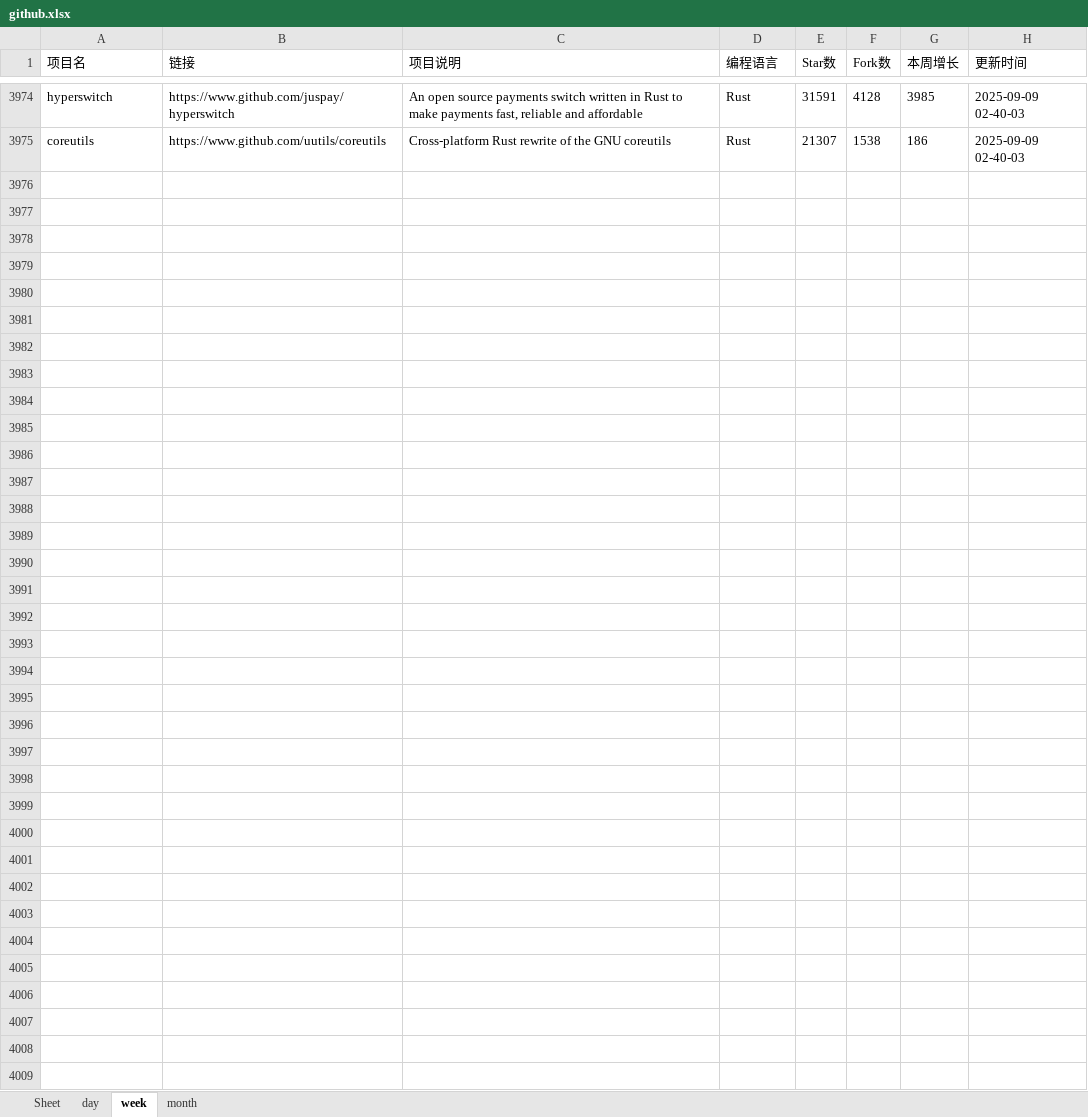
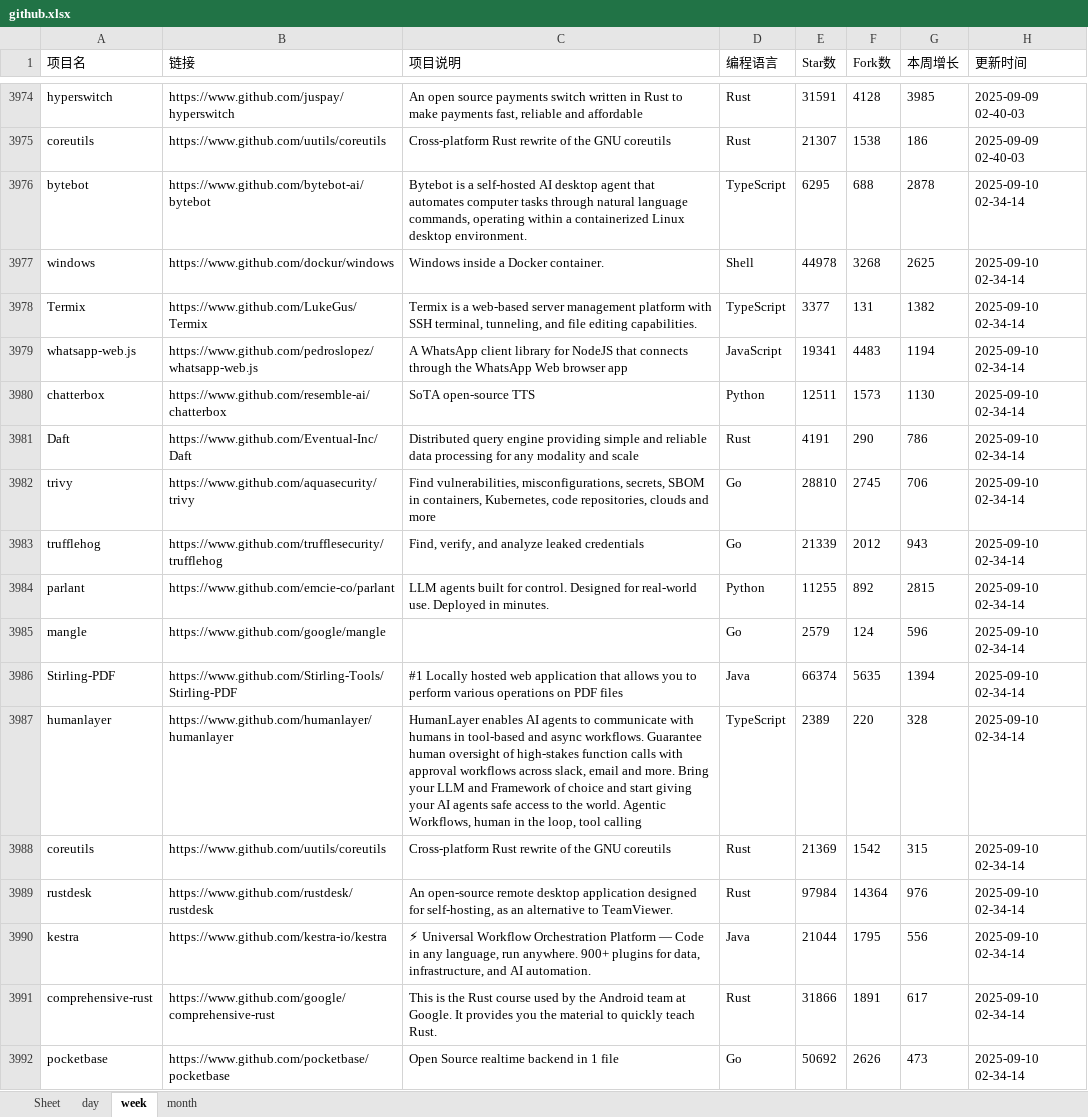
Before and after one commit to WHG555/github-today-repositories, an Excel workbook: github.xlsx, sheet week, drawn as a sheet; only a part is shown, gaps mark what is left out; values as stored, in another font and other column widths than the file's, no borders; the diff names each change by its address in the sheet, - before the commit and + after, or states it on an @@ line.

```diff
--- a/github.xlsx (sheet week)
+++ b/github.xlsx (sheet week)
+row 3976: bytebot | https://www.github.com/bytebot-ai/bytebot | Bytebot is a self-hosted AI desktop agent that automates computer tasks through natural language commands, operating within a containerized Linux desktop environment. | TypeScript | 6295 | 688 | 2878 | 2025-09-10 02-34-14
+row 3977: windows | https://www.github.com/dockur/windows | Windows inside a Docker container. | Shell | 44978 | 3268 | 2625 | 2025-09-10 02-34-14
+row 3978: Termix | https://www.github.com/LukeGus/Termix | Termix is a web-based server management platform with SSH terminal, tunneling, and file editing capabilities. | TypeScript | 3377 | 131 | 1382 | 2025-09-10 02-34-14
+row 3979: whatsapp-web.js | https://www.github.com/pedroslopez/whatsapp-web.js | A WhatsApp client library for NodeJS that connects through the WhatsApp Web browser app | JavaScript | 19341 | 4483 | 1194 | 2025-09-10 02-34-14
+row 3980: chatterbox | https://www.github.com/resemble-ai/chatterbox | SoTA open-source TTS | Python | 12511 | 1573 | 1130 | 2025-09-10 02-34-14
+row 3981: Daft | https://www.github.com/Eventual-Inc/Daft | Distributed query engine providing simple and reliable data processing for any modality and scale | Rust | 4191 | 290 | 786 | 2025-09-10 02-34-14
+row 3982: trivy | https://www.github.com/aquasecurity/trivy | Find vulnerabilities, misconfigurations, secrets, SBOM in containers, Kubernetes, code repositories, clouds and more | Go | 28810 | 2745 | 706 | 2025-09-10 02-34-14
+row 3983: trufflehog | https://www.github.com/trufflesecurity/trufflehog | Find, verify, and analyze leaked credentials | Go | 21339 | 2012 | 943 | 2025-09-10 02-34-14
+row 3984: parlant | https://www.github.com/emcie-co/parlant | LLM agents built for control. Designed for real-world use. Deployed in minutes. | Python | 11255 | 892 | 2815 | 2025-09-10 02-34-14
+row 3985: mangle | https://www.github.com/google/mangle |  | Go | 2579 | 124 | 596 | 2025-09-10 02-34-14
+row 3986: Stirling-PDF | https://www.github.com/Stirling-Tools/Stirling-PDF | #1 Locally hosted web application that allows you to perform various operations on PDF files | Java | 66374 | 5635 | 1394 | 2025-09-10 02-34-14
+row 3987: humanlayer | https://www.github.com/humanlayer/humanlayer | HumanLayer enables AI agents to communicate with humans in tool-based and async workflows. Guarantee human oversight of high-stakes function calls with approval workflows across slack, email and more. Bring your LLM and Framework of choice and start giving your AI agents safe access to the world. Agentic Workflows, human in the loop, tool calling | TypeScript | 2389 | 220 | 328 | 2025-09-10 02-34-14
+row 3988: coreutils | https://www.github.com/uutils/coreutils | Cross-platform Rust rewrite of the GNU coreutils | Rust | 21369 | 1542 | 315 | 2025-09-10 02-34-14
+row 3989: rustdesk | https://www.github.com/rustdesk/rustdesk | An open-source remote desktop application designed for self-hosting, as an alternative to TeamViewer. | Rust | 97984 | 14364 | 976 | 2025-09-10 02-34-14
+row 3990: kestra | https://www.github.com/kestra-io/kestra | ⚡ Universal Workflow Orchestration Platform — Code in any language, run anywhere. 900+ plugins for data, infrastructure, and AI automation. | Java | 21044 | 1795 | 556 | 2025-09-10 02-34-14
+row 3991: comprehensive-rust | https://www.github.com/google/comprehensive-rust | This is the Rust course used by the Android team at Google. It provides you the material to quickly teach Rust. | Rust | 31866 | 1891 | 617 | 2025-09-10 02-34-14
+row 3992: pocketbase | https://www.github.com/pocketbase/pocketbase | Open Source realtime backend in 1 file | Go | 50692 | 2626 | 473 | 2025-09-10 02-34-14
```
Also changed, not shown: sheet day, sheet month.
